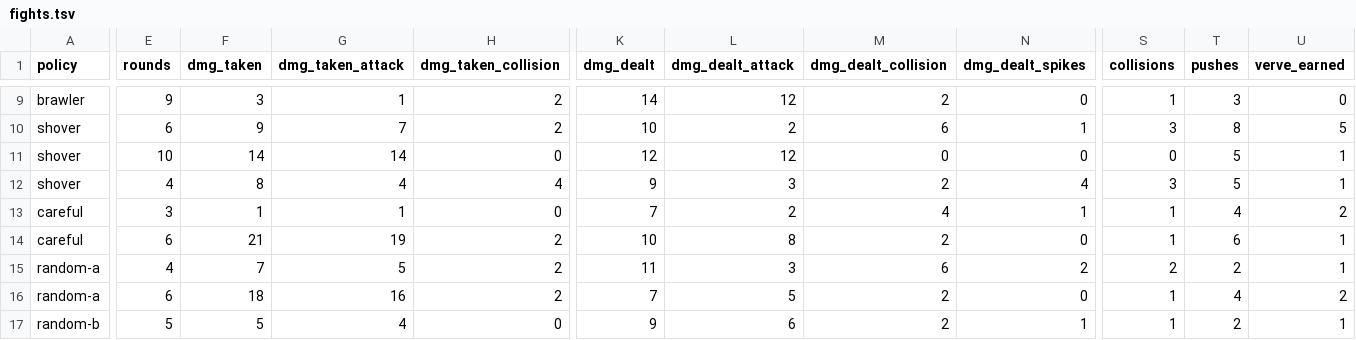
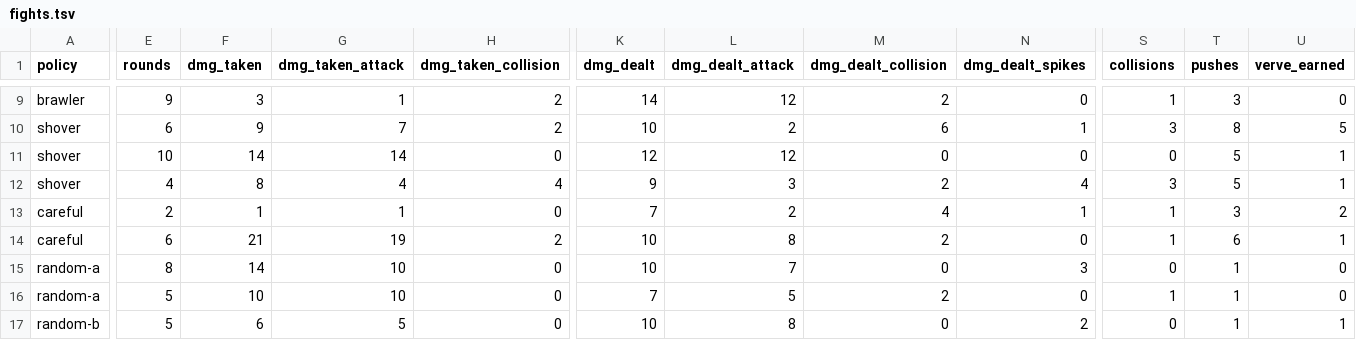
Before and after one commit to KyleRessLiere/faultline, a TSV file: docs/playtest/fights.tsv, drawn as a sheet; only a part is shown, gaps mark what is left out; the diff covers the shown part only; the diff names each change by its address in the sheet, - before the commit and + after, or states it on an @@ line.

```diff
--- a/docs/playtest/fights.tsv
+++ b/docs/playtest/fights.tsv
-E13 (rounds): 3
+E13 (rounds): 2
-T13 (pushes): 4
+T13 (pushes): 3
-E15 (rounds): 4
+E15 (rounds): 8
-F15 (dmg_taken): 7
+F15 (dmg_taken): 14
-G15 (dmg_taken_attack): 5
+G15 (dmg_taken_attack): 10
-H15:H16 (dmg_taken_collision): 2
+H15:H16 (dmg_taken_collision): 0
-K15 (dmg_dealt): 11
+K15 (dmg_dealt): 10
-L15 (dmg_dealt_attack): 3
+L15 (dmg_dealt_attack): 7
-M15 (dmg_dealt_collision): 6
+M15 (dmg_dealt_collision): 0
-N15 (dmg_dealt_spikes): 2
+N15 (dmg_dealt_spikes): 3
-S15 (collisions): 2
+S15 (collisions): 0
-T15 (pushes): 2
+T15 (pushes): 1
-U15 (verve_earned): 1
+U15 (verve_earned): 0
-E16 (rounds): 6
+E16 (rounds): 5
-F16 (dmg_taken): 18
+F16 (dmg_taken): 10
-G16 (dmg_taken_attack): 16
+G16 (dmg_taken_attack): 10
-T16 (pushes): 4
+T16 (pushes): 1
-U16 (verve_earned): 2
+U16 (verve_earned): 0
-F17 (dmg_taken): 5
+F17 (dmg_taken): 6
-G17 (dmg_taken_attack): 4
+G17 (dmg_taken_attack): 5
-K17 (dmg_dealt): 9
+K17 (dmg_dealt): 10
-L17 (dmg_dealt_attack): 6
+L17 (dmg_dealt_attack): 8
-M17 (dmg_dealt_collision): 2
+M17 (dmg_dealt_collision): 0
-N17 (dmg_dealt_spikes): 1
+N17 (dmg_dealt_spikes): 2
-S17 (collisions): 1
+S17 (collisions): 0
-T17 (pushes): 2
+T17 (pushes): 1
```
Also changed, not shown: 2 added rows, 2 removed rows and 61 edited cells elsewhere in this file, docs/playtest/runs.tsv, 8 other files.
